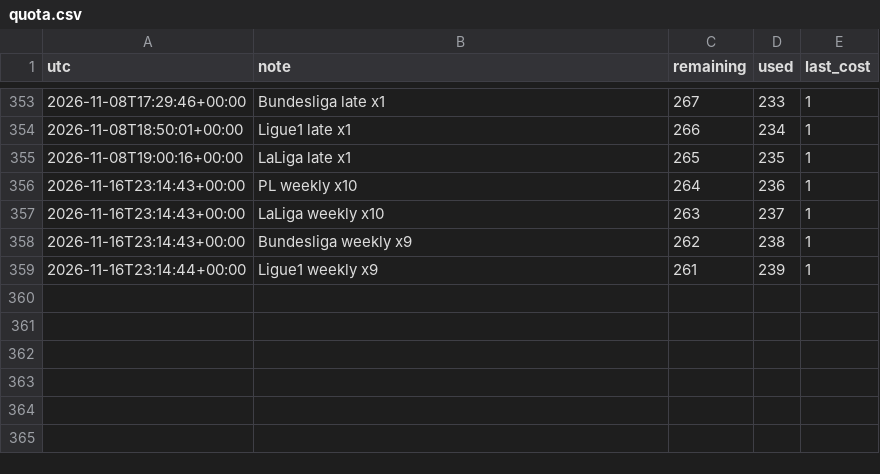
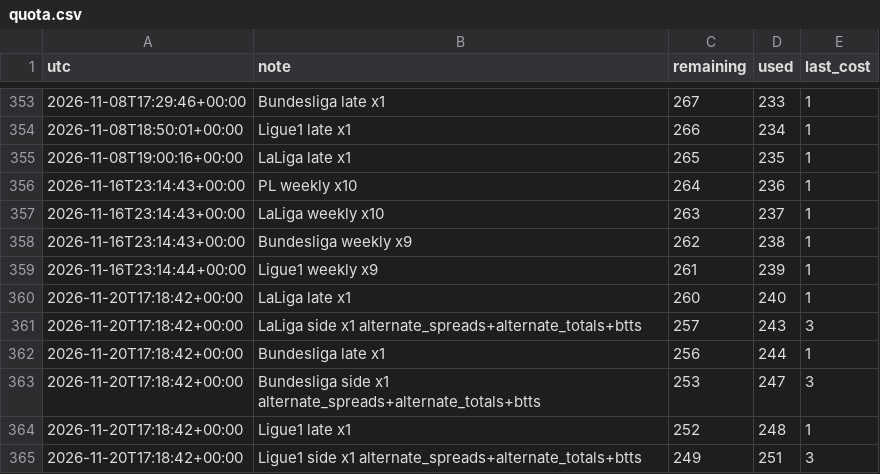
Before and after one commit to alcadiomontes03/match-engine-odds, a CSV file: data/odds/quota.csv, drawn as a sheet; only a part is shown, gaps mark what is left out; the diff names each change by its address in the sheet, - before the commit and + after, or states it on an @@ line.

```diff
--- a/data/odds/quota.csv
+++ b/data/odds/quota.csv
+row 360: 2026-11-20T17:18:42+00:00 | LaLiga late x1 | 260 | 240 | 1
+row 361: 2026-11-20T17:18:42+00:00 | LaLiga side x1 alternate_spreads+alternate_totals+btts | 257 | 243 | 3
+row 362: 2026-11-20T17:18:42+00:00 | Bundesliga late x1 | 256 | 244 | 1
+row 363: 2026-11-20T17:18:42+00:00 | Bundesliga side x1 alternate_spreads+alternate_totals+btts | 253 | 247 | 3
+row 364: 2026-11-20T17:18:42+00:00 | Ligue1 late x1 | 252 | 248 | 1
+row 365: 2026-11-20T17:18:42+00:00 | Ligue1 side x1 alternate_spreads+alternate_totals+btts | 249 | 251 | 3
```
Also changed, not shown: data/odds/sharp.csv, 11 other files.
